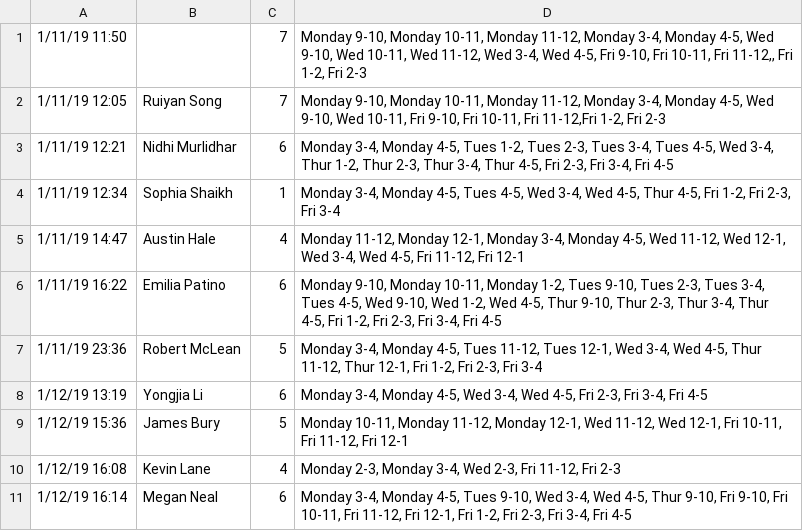
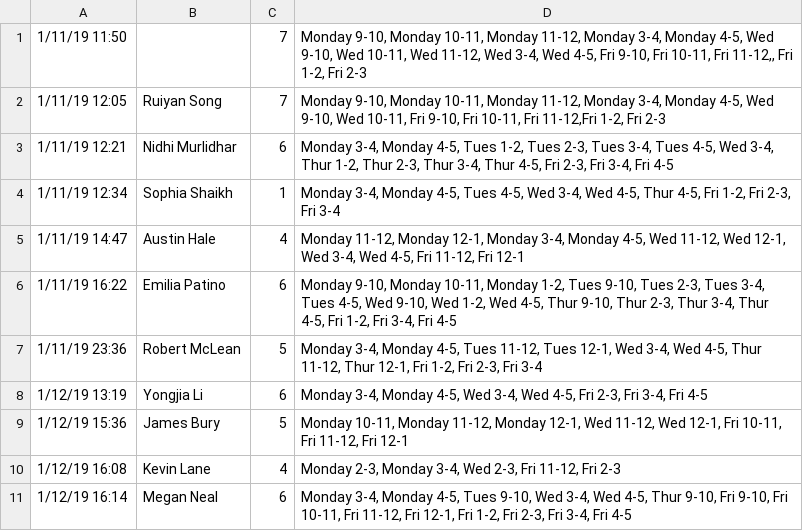
Before and after one commit to jamesbury3/LA-Calendar-Flask, a CSV file: csv_files/firstSchedule.csv, drawn as a sheet; only a part is shown.

```diff
--- a/csv_files/firstSchedule.csv
+++ b/csv_files/firstSchedule.csv
@@ -5,3 +5,3 @@
 1/11/19 14:47,Austin Hale,4,"Monday 11-12, Monday 12-1, Monday 3-4, Monday 4-5, Wed 11-12, Wed 12-1, Wed 3-4, Wed 4-5, Fri 11-12, Fri 12-1"
-1/11/19 16:22,Emilia Patino,6,"Monday 9-10, Monday 10-11, Monday 1-2, Tues 9-10, Tues 2-3, Tues 3-4, Tues 4-5, Wed 9-10, Wed 1-2, Wed 4-5, Thur 9-10, Thur 2-3, Thur 3-4, Thur 4-5, Fri 1-2, Fri 2-3, Fri 3-4, Fri 4-5"
+1/11/19 16:22,Emilia Patino,6,"Monday 9-10, Monday 10-11, Monday 1-2, Tues 9-10, Tues 2-3, Tues 3-4, Tues 4-5, Wed 9-10, Wed 1-2, Wed 4-5, Thur 9-10, Thur 2-3, Thur 3-4, Thur 4-5, Fri 1-2, Fri 3-4, Fri 4-5"
 1/11/19 23:36,Robert McLean,5,"Monday 3-4, Monday 4-5, Tues 11-12, Tues 12-1, Wed 3-4, Wed 4-5, Thur 11-12, Thur 12-1, Fri 1-2, Fri 2-3, Fri 3-4"
```
Also changed, not shown: 2 other files.
